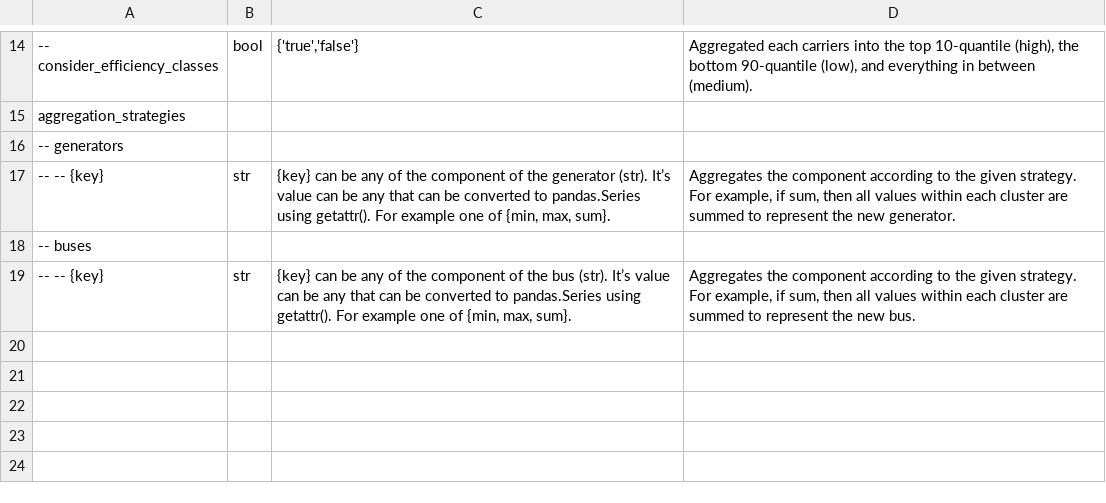
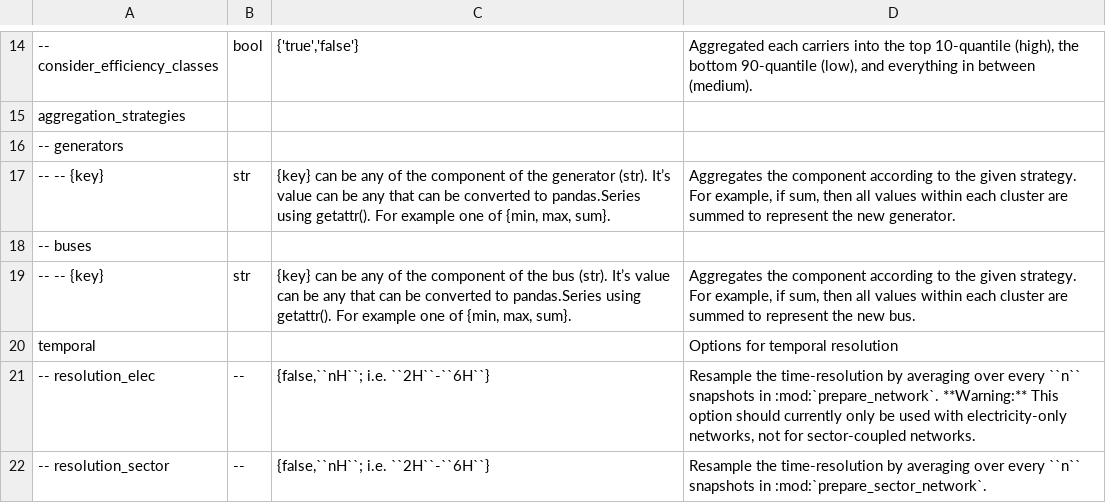
Before and after one commit to AGGM-AG/pypsa-at, a CSV file: doc/configtables/clustering.csv, drawn as a sheet; only a part is shown, gaps mark what is left out; the diff names each change by its address in the sheet, - before the commit and + after, or states it on an @@ line.

```diff
--- a/doc/configtables/clustering.csv
+++ b/doc/configtables/clustering.csv
+row 20: temporal |  |  | Options for temporal resolution
+row 21: -- resolution_elec | -- | {false,``nH``; i.e. ``2H``-``6H``} | Resample the time-resolution by averaging over every ``n`` snapshots in :mod:`prepare_network`. **Warning:** This option should currently only be used with electricity-only networks, not for sector-coupled networks.
+row 22: -- resolution_sector | -- | {false,``nH``; i.e. ``2H``-``6H``} | Resample the time-resolution by averaging over every ``n`` snapshots in :mod:`prepare_sector_network`.
```
Also changed, not shown: doc/configtables/sector.csv, doc/configtables/snapshots.csv, 18 other files.
